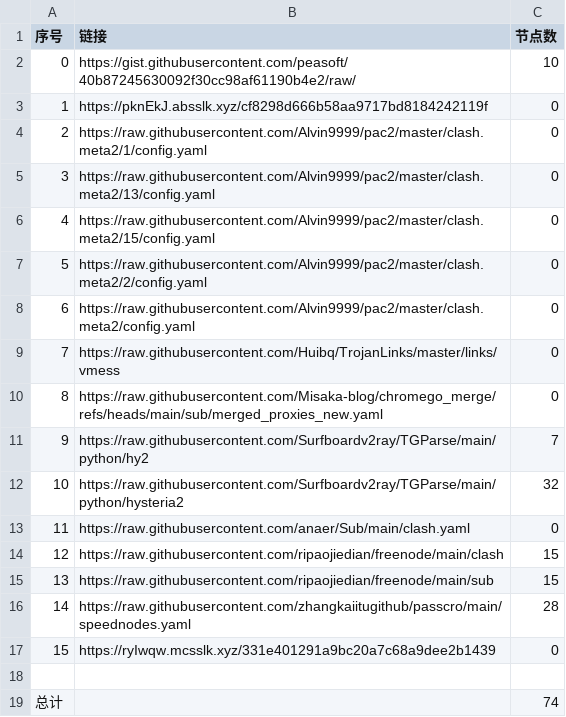
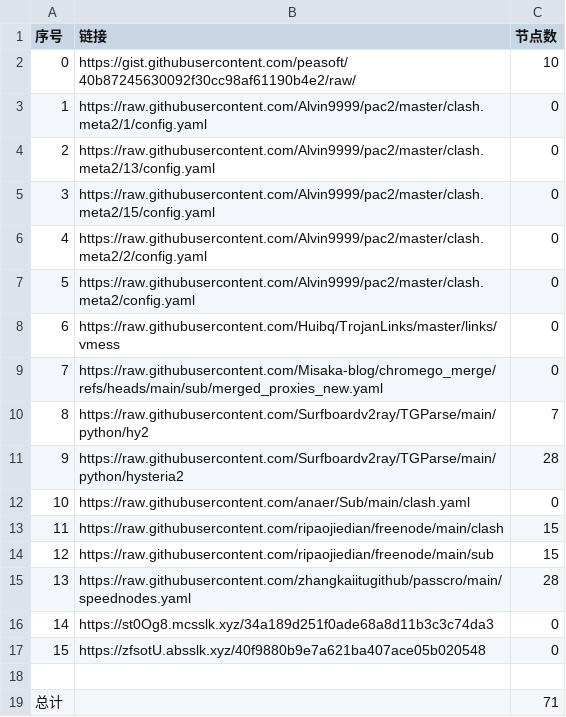
Before and after one commit to ResonanceForge/NoMoreWalls, a CSV file: list_result.csv, drawn as a sheet; removed rows and columns are numbered as before the commit, all else as after; the diff names each change by its address in the sheet, - before the commit and + after, or states it on an @@ line.

```diff
--- a/list_result.csv
+++ b/list_result.csv
-row 3: 1 | https://pknEkJ.absslk.xyz/cf8298d666b58aa9717bd8184242119f | 0
@@ column A (序号) renumbered between rows 3 and 16 @@
-C11 (节点数): 32
+C11 (节点数): 28
-B16 (链接): https://ryIwqw.mcsslk.xyz/331e401291a9bc20a7c68a9dee2b1439
+B16 (链接): https://st0Og8.mcsslk.xyz/34a189d251f0ade68a8d11b3c3c74da3
+row 17: 15 | https://zfsotU.absslk.xyz/40f9880b9e7a621ba407ace05b020548 | 0
-C19 (节点数): 74
+C19 (节点数): 71
```
Also changed, not shown: 7 other files.
